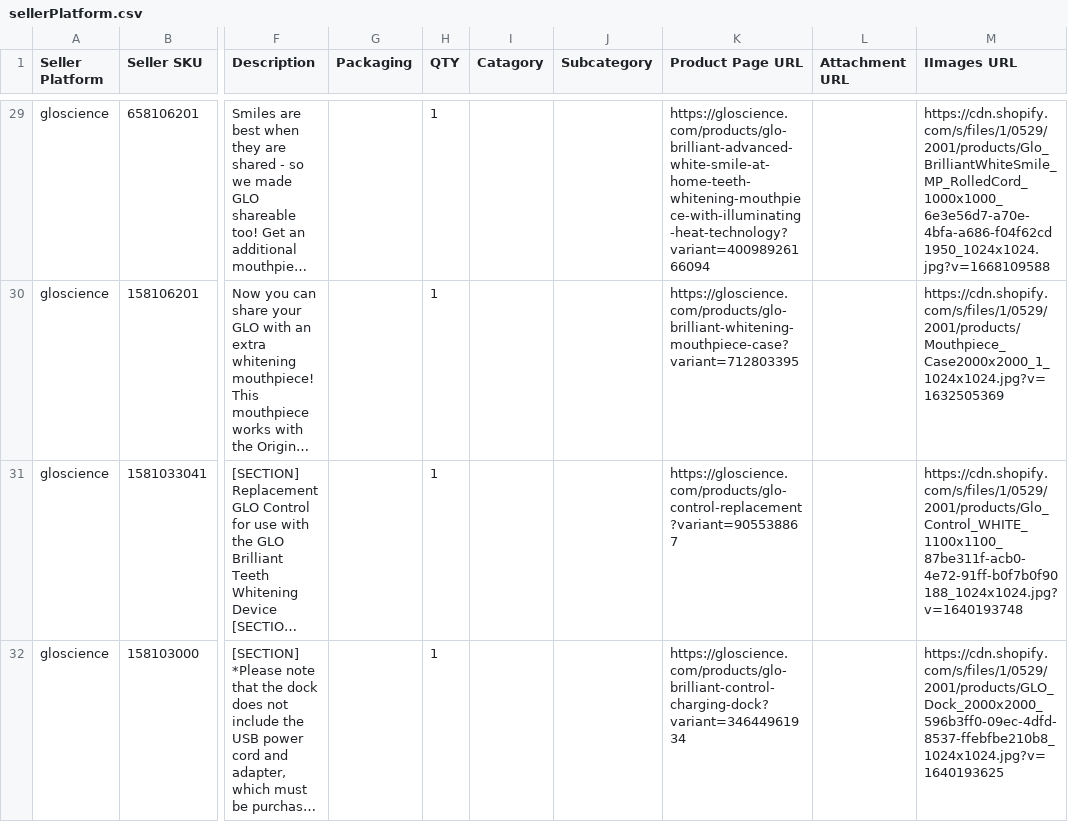
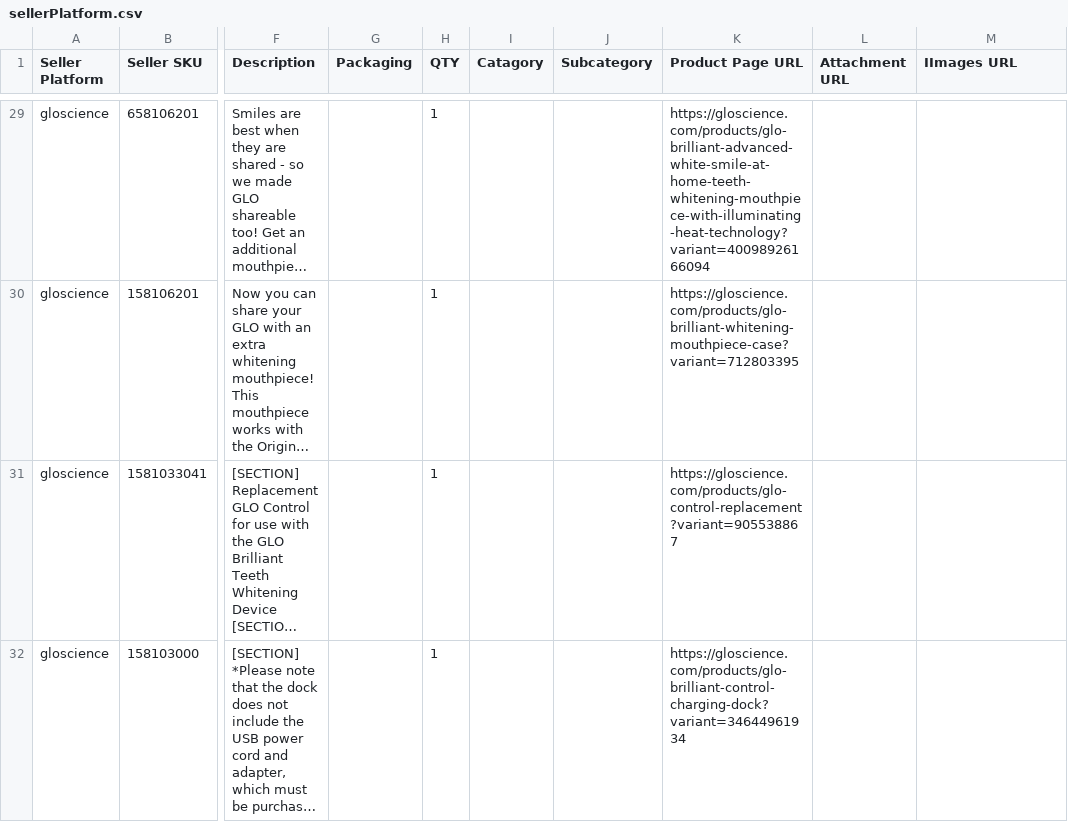
Before and after one commit to mehardil/selenium, a CSV file: sellerPlatform.csv, drawn as a sheet; only a part is shown, gaps mark what is left out; long unchanged cells end in …; the diff covers the shown part only; the diff names each change by its address in the sheet, - before the commit and + after, or states it on an @@ line.

```diff
--- a/sellerPlatform.csv
+++ b/sellerPlatform.csv
-M29 (IImages URL): https://cdn.shopify.com/s/files/1/0529/2001/products/Glo_BrilliantWhiteSmile_MP_RolledCord_1000x1000_6e3e56d7-a70e-4bfa-a686-f04f62cd1950_1024x1024.jpg?v=1668109588
+M29 (IImages URL): (empty)
-M30 (IImages URL): https://cdn.shopify.com/s/files/1/0529/2001/products/Mouthpiece_Case2000x2000_1_1024x1024.jpg?v=1632505369
+M30 (IImages URL): (empty)
-M31 (IImages URL): https://cdn.shopify.com/s/files/1/0529/2001/products/Glo_Control_WHITE_1100x1100_87be311f-acb0-4e72-91ff-b0f7b0f90188_1024x1024.jpg?v=1640193748
+M31 (IImages URL): (empty)
-M32 (IImages URL): https://cdn.shopify.com/s/files/1/0529/2001/products/GLO_Dock_2000x2000_596b3ff0-09ec-4dfd-8537-ffebfbe210b8_1024x1024.jpg?v=1640193625
+M32 (IImages URL): (empty)
```
Also changed, not shown: 31 edited cells elsewhere in this file, 3 other files.
